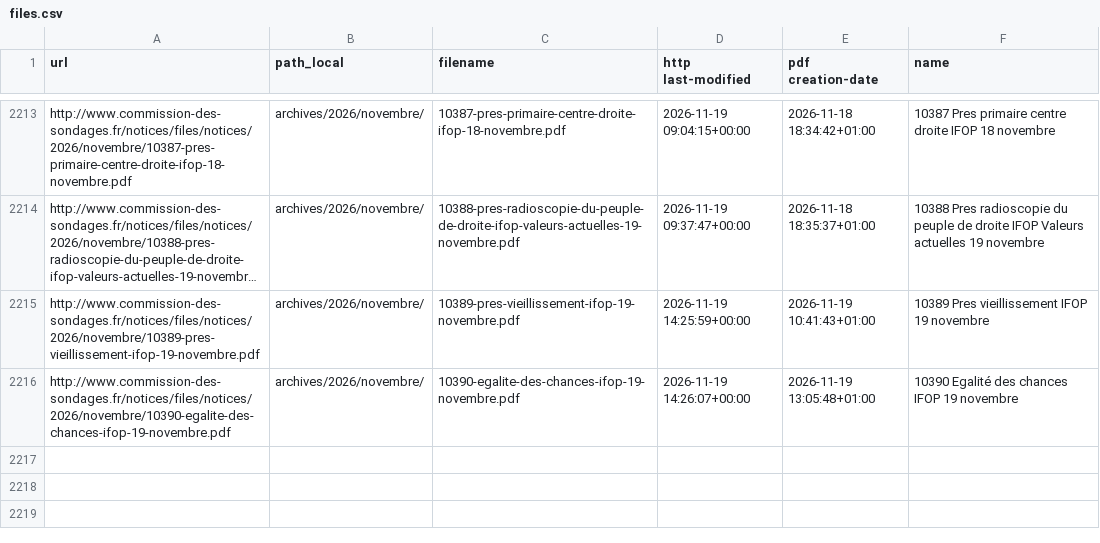
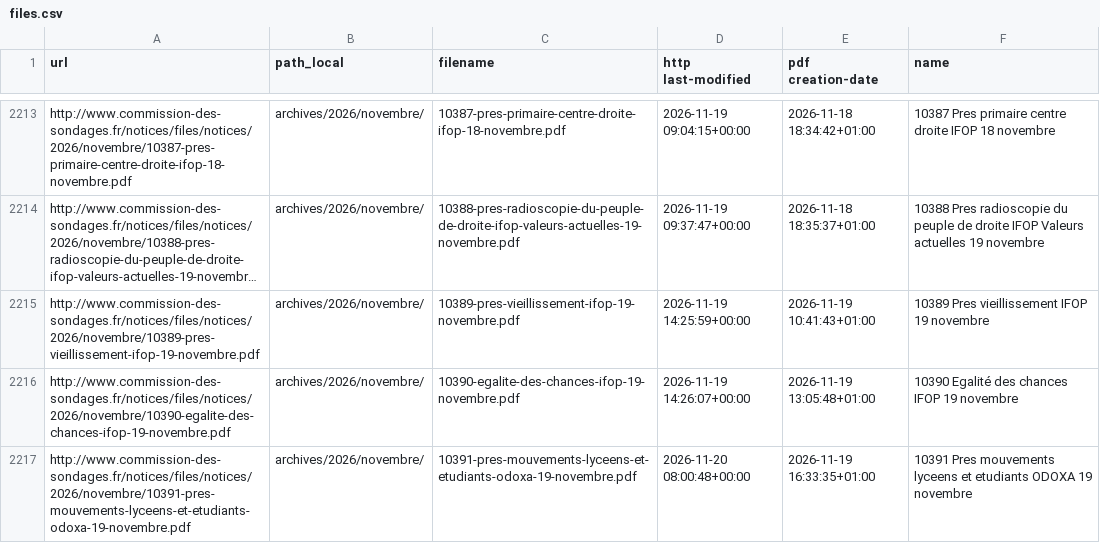
Before and after one commit to EnzoSim/sondages-commission-index, a CSV file: files.csv, drawn as a sheet; only a part is shown, gaps mark what is left out; long unchanged cells end in ….

```diff
--- a/files.csv
+++ b/files.csv
@@ -2216 +2216,2 @@ http://www.commission-des-sondages.fr/notices/files/notices/2026/novembre/10389-
 http://www.commission-des-sondages.fr/notices/files/notices/2026/novembre/10390-egalite-des-chances-ifop-19-novembre.pdf,archives/2026/novembre/,10390-egalite-des-chances-ifop-19-novembre.pdf,2026-11-19 14:26:07+00:00,2026-11-19 13:05:48+01:00,10390 Egalité des chances IFOP 19 novembre
+http://www.commission-des-sondages.fr/notices/files/notices/2026/novembre/10391-pres-mouvements-lyceens-et-etudiants-odoxa-19-novembre.pdf,archives/2026/novembre/,10391-pres-mouvements-lyceens-et-etudiants-odoxa-19-novembre.pdf,2026-11-20 08:00:48+00:00,2026-11-19 16:33:35+01:00,10391 Pres mouvements lyceens et etudiants ODOXA 19 novembre
```
Also changed, not shown: base.csv, notices_catalog.csv, 2 other files.
